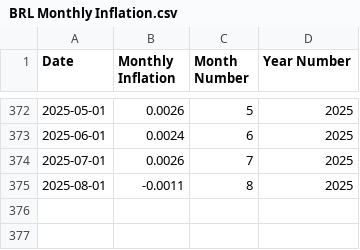
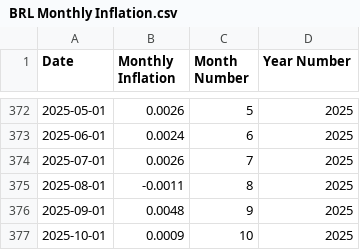
Before and after one commit to joaopaivaa/Financial-Utilities-API, a CSV file: databases/BRL Monthly Inflation.csv, drawn as a sheet; only a part is shown, gaps mark what is left out; the diff names each change by its address in the sheet, - before the commit and + after, or states it on an @@ line.

Commit message:
update API databases

```diff
--- a/databases/BRL Monthly Inflation.csv
+++ b/databases/BRL Monthly Inflation.csv
+row 376: 2025-09-01 | 0.0048 | 9 | 2025
+row 377: 2025-10-01 | 0.0009 | 10 | 2025
```
Also changed, not shown: databases/USD Monthly Inflation.csv, 2 other files.
